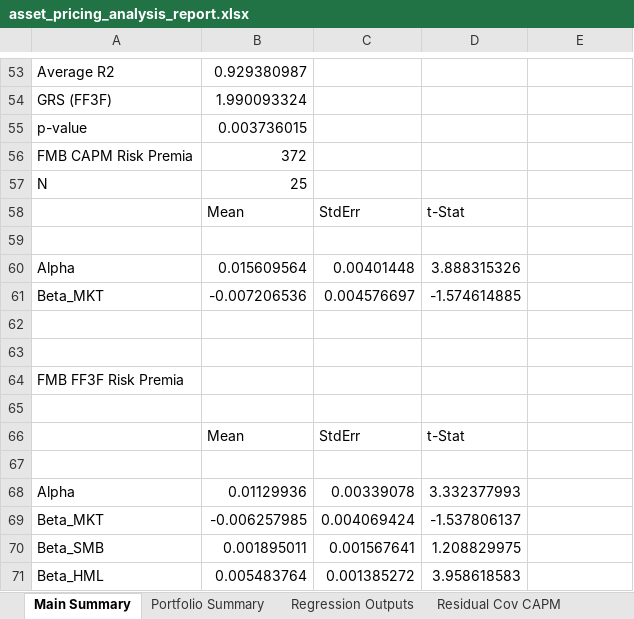
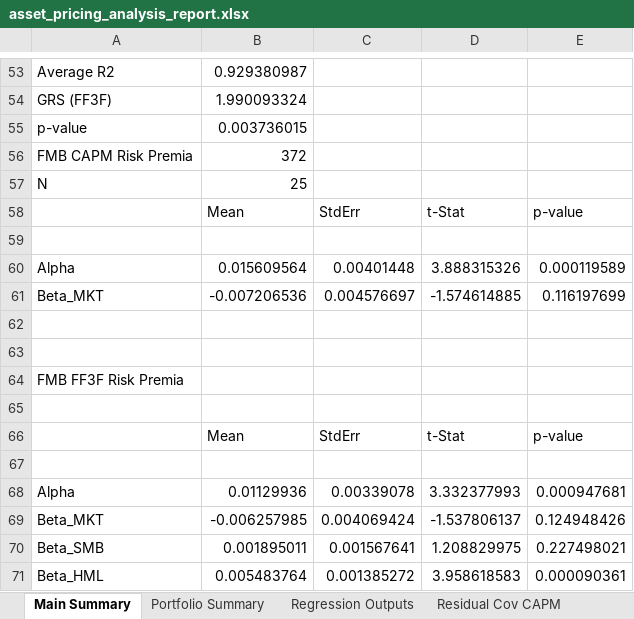
Before and after one commit to dhajibashi/Project_3, an Excel workbook: asset_pricing_analysis_report.xlsx, sheet Main Summary, drawn as a sheet; only a part is shown, gaps mark what is left out; values as stored, in another font and other column widths than the file's, no borders; the diff names each change by its address in the sheet, - before the commit and + after, or states it on an @@ line.

Commit message:
Added p-values for the FMB and shanken correction t-stats.

```diff
--- a/asset_pricing_analysis_report.xlsx (sheet Main Summary)
+++ b/asset_pricing_analysis_report.xlsx (sheet Main Summary)
-E58: (empty)
+E58: p-value
-E60: (empty)
+E60: 0.000119589
-E61: (empty)
+E61: 0.116197699
-E66: (empty)
+E66: p-value
-E68: (empty)
+E68: 0.000947681
-E69: (empty)
+E69: 0.124948426
-E70: (empty)
+E70: 0.227498021
-E71: (empty)
+E71: 0.000090361
```
Also changed, not shown: sheet FMB CAPM Shanken, sheet FMB FF3F Shanken, sheet FMB CAPM, sheet FMB FF3F, 1 other file.
